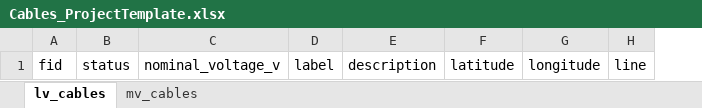
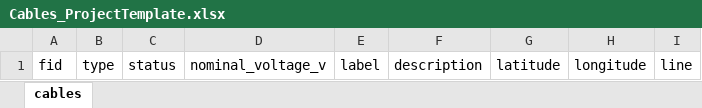
Before and after one commit to Zenmo/data_Generic, an Excel workbook: data_ProjectTemplate/Cables_ProjectTemplate.xlsx, sheet cables, drawn as a sheet; values as stored, in another font and other column widths than the file's, no borders; conditional formats not drawn; the diff names each change by its address in the sheet, - before the commit and + after, or states it on an @@ line.

Commit message:
cables project template update

```diff
--- a/data_ProjectTemplate/Cables_ProjectTemplate.xlsx (sheet cables)
+++ b/data_ProjectTemplate/Cables_ProjectTemplate.xlsx (sheet cables)
-sheet tab: lv_cables
+sheet tab: cables
-sheet tab: mv_cables
+column B, row 1: type
```
